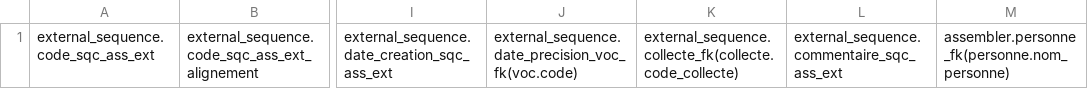
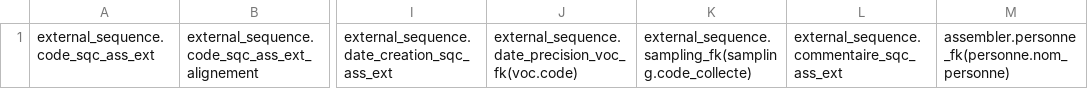
Before and after one commit to GOTIT-DEV/GOTIT, a CSV file: assets/imports/external_sequence.csv, drawn as a sheet; only a part is shown, gaps mark what is left out; the diff names each change by its address in the sheet, - before the commit and + after, or states it on an @@ line.

```diff
--- a/assets/imports/external_sequence.csv
+++ b/assets/imports/external_sequence.csv
-K1: external_sequence.collecte_fk(collecte.code_collecte)
+K1: external_sequence.sampling_fk(sampling.code_collecte)
```
Also changed, not shown: assets/imports/external_biological_material.csv, assets/imports/internal_biological_material.csv, 43 other files.
